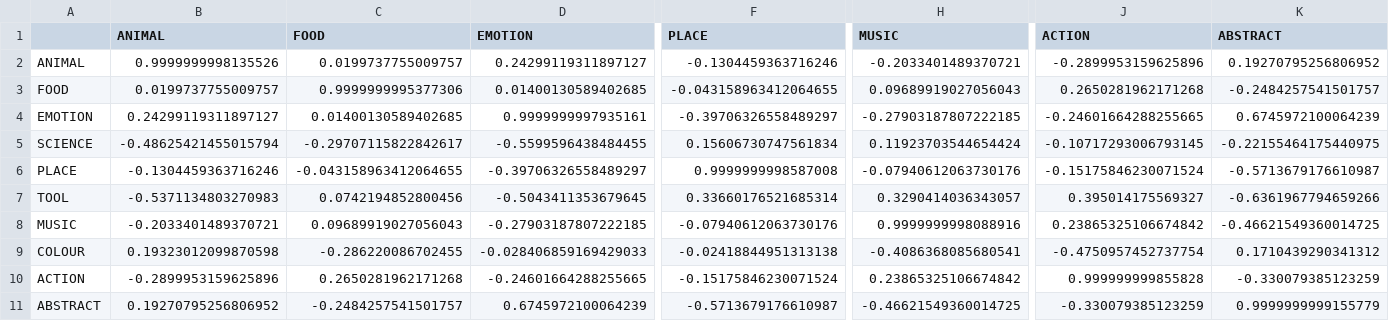
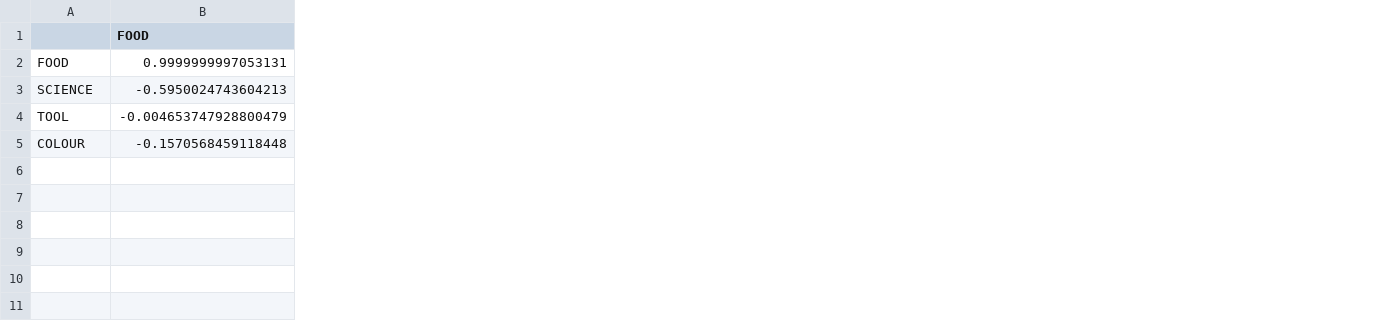
Before and after one commit to tuned-org-uk/arrowspace-analysis, a CSV file: notebooks/output__06/laplacian_density_matrix.csv, drawn as a sheet; only a part is shown, gaps mark what is left out; removed rows and columns are numbered as before the commit, all else as after; rows hold the shown columns only; the diff covers the shown part only; the diff names each change by its address in the sheet, - before the commit and + after, or states it on an @@ line.

```diff
--- a/notebooks/output__06/laplacian_density_matrix.csv
+++ b/notebooks/output__06/laplacian_density_matrix.csv
-column B (ANIMAL), row 3: 0.0199737755009757; row 5: -0.48625421455015794; row 7: -0.5371134803270983; row 9: 0.19323012099870598
-column D (EMOTION), row 3: 0.01400130589402685; row 5: -0.5599596438484455; row 7: -0.5043411353679645; row 9: -0.028406859169429033
-column F (PLACE), row 3: -0.043158963412064655; row 5: 0.15606730747561834; row 7: 0.33660176521685314; row 9: -0.02418844951313138
-column H (MUSIC), row 3: 0.09689919027056043; row 5: 0.11923703544654424; row 7: 0.3290414036343057; row 9: -0.4086368085680541
-column J (ACTION), row 3: 0.2650281962171268; row 5: -0.10717293006793145; row 7: 0.395014175569327; row 9: -0.4750957452737754
-column K (ABSTRACT), row 3: -0.2484257541501757; row 5: -0.22155464175440975; row 7: -0.6361967794659266; row 9: 0.1710439290341312
-row 2: ANIMAL | 0.9999999998135526 | 0.0199737755009757 | 0.24299119311897127 | -0.1304459363716246 | -0.2033401489370721 | -0.2899953159625896 | 0.19270795256806952
-B2 (FOOD): 0.9999999995377306
+B2 (FOOD): 0.9999999997053131
-row 4: EMOTION | 0.24299119311897127 | 0.01400130589402685 | 0.9999999997935161 | -0.39706326558489297 | -0.27903187807222185 | -0.24601664288255665 | 0.6745972100064239
-B3 (FOOD): -0.29707115822842617
+B3 (FOOD): -0.5950024743604213
-row 6: PLACE | -0.1304459363716246 | -0.043158963412064655 | -0.39706326558489297 | 0.9999999998587008 | -0.07940612063730176 | -0.15175846230071524 | -0.5713679176610987
-B4 (FOOD): 0.0742194852800456
+B4 (FOOD): -0.004653747928800479
-row 8: MUSIC | -0.2033401489370721 | 0.09689919027056043 | -0.27903187807222185 | -0.07940612063730176 | 0.9999999998088916 | 0.23865325106674842 | -0.46621549360014725
-B5 (FOOD): -0.286220086702455
+B5 (FOOD): -0.1570568459118448
-row 10: ACTION | -0.2899953159625896 | 0.2650281962171268 | -0.24601664288255665 | -0.15175846230071524 | 0.23865325106674842 | 0.999999999855828 | -0.330079385123259
-row 11: ABSTRACT | 0.19270795256806952 | -0.2484257541501757 | 0.6745972100064239 | -0.5713679176610987 | -0.46621549360014725 | -0.330079385123259 | 0.9999999999155779
```
Also changed, not shown: 12 edited cells elsewhere in this file, notebooks/output__06/alpha_sweep.csv, notebooks/output__06/final_comparison.csv, 15 other files.
